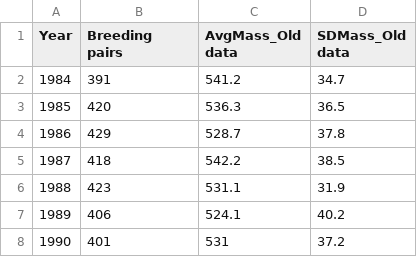
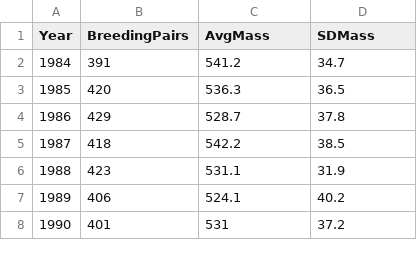
Before and after one commit to ExperimentalConservation/Bioinformatics_data, a CSV file: Workshop 3/wader_data.csv, drawn as a sheet; only a part is shown.

Commit message:
new data upload

```diff
--- a/Workshop 3/wader_data.csv
+++ b/Workshop 3/wader_data.csv
@@ -1,2 +1,2 @@
-Year,Breeding pairs,AvgMass_Old data,SDMass_Old data
+Year,BreedingPairs,AvgMass,SDMass
 1984,391,541.2,34.7
```
Also changed, not shown: 3 other files.
